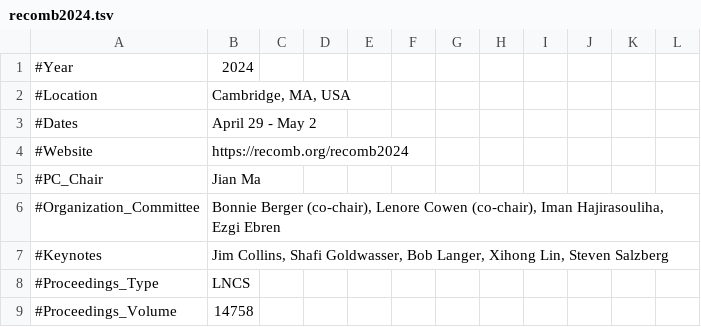
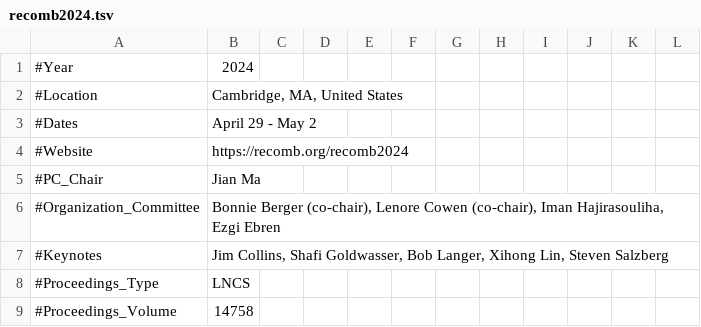
Before and after one commit to recomb-conference/proceedings, a TSV file: tsv/recomb2024.tsv, drawn as a sheet; only a part is shown.

```diff
--- a/tsv/recomb2024.tsv
+++ b/tsv/recomb2024.tsv
@@ -1,3 +1,3 @@
 #Year	2024										
-#Location	Cambridge, MA, USA										
+#Location	Cambridge, MA, United States										
 #Dates	April 29 - May 2										
```
Also changed, not shown: tsv/recomb2019.tsv, tsv/recomb2022.tsv.
